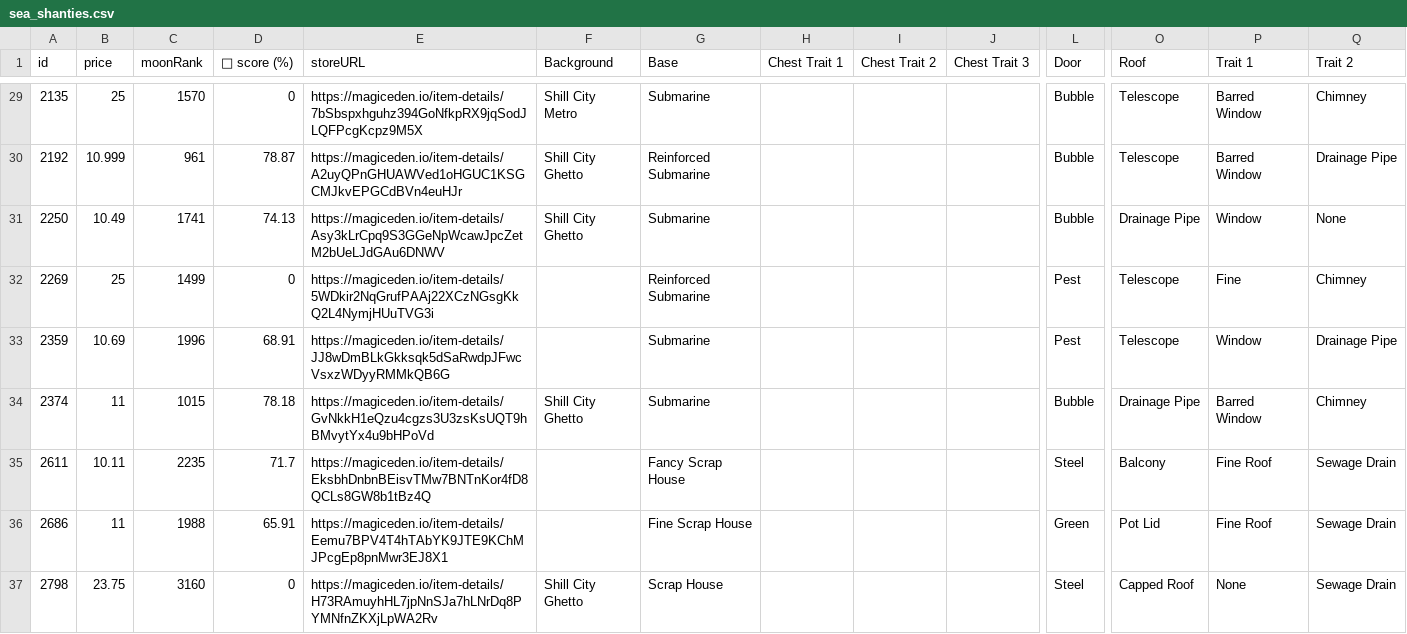
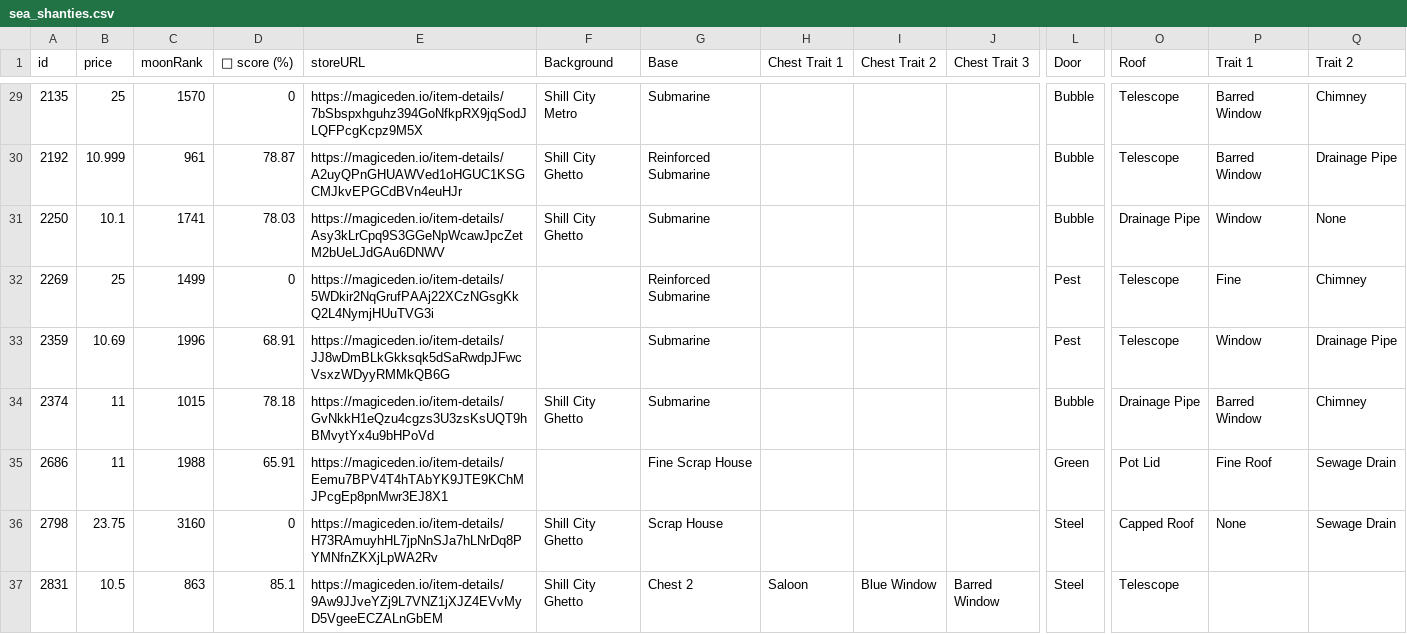
Before and after one commit to lsamoht/sol-nft-monitor, a CSV file: sea_shanties.csv, drawn as a sheet; only a part is shown, gaps mark what is left out; the shorter side is filled out with more unchanged rows; rows hold the shown columns only; the diff names each change by its address in the sheet, - before the commit and + after, or states it on an @@ line.

Commit message:
Flat: latest data (2022-04-07T06:49:40.325Z) {   "date": "2022-04-07T06:49:40.325Z",   "files": [     {       "name": "rude_golems.csv",       "deltaBytes": 0,       "source": "https://reqbin.com/echo/get/json"     },     {       "name": "sea_shanties.csv",       "deltaBytes": -123,       "source": "https://reqbin.com/echo/get/json"     },     {       "name": "balloonsville.csv",       "deltaBytes": 385,       "source": "https://reqbin.com/echo/get/json"     },     {       "name": "balloonsville.csv",       "deltaBytes": 385,       "source": "https://qzlsklfacc.medianetwork.cloud/get_nft?collection=balloonsville&page=0&limit=100&order=price-ASC&fits=any&trait=&search=&min=0&max=0&listed=true&ownedby=&attrib_count=&bid=all"     },     {       "name": "zilla_vs_kong.csv",       "deltaBytes": 0,       "source": "https://reqbin.com/echo/get/json"     }   ] }

```diff
--- a/sea_shanties.csv
+++ b/sea_shanties.csv
-B31 (price): 10.49
+B31 (price): 10.1
-D31 (💎 score (%)): 74.13
+D31 (💎 score (%)): 78.03
-row 35: 2611 | 10.11 | 2235 | 71.7 | https://magiceden.io/item-details/EksbhDnbnBEisvTMw7BNTnKor4fD8QCLs8GW8b1tBz4Q |  | Fancy Scrap House |  |  |  | Steel | Balcony | Fine Roof | Sewage Drain
```
Also changed, not shown: balloonsville.csv.
